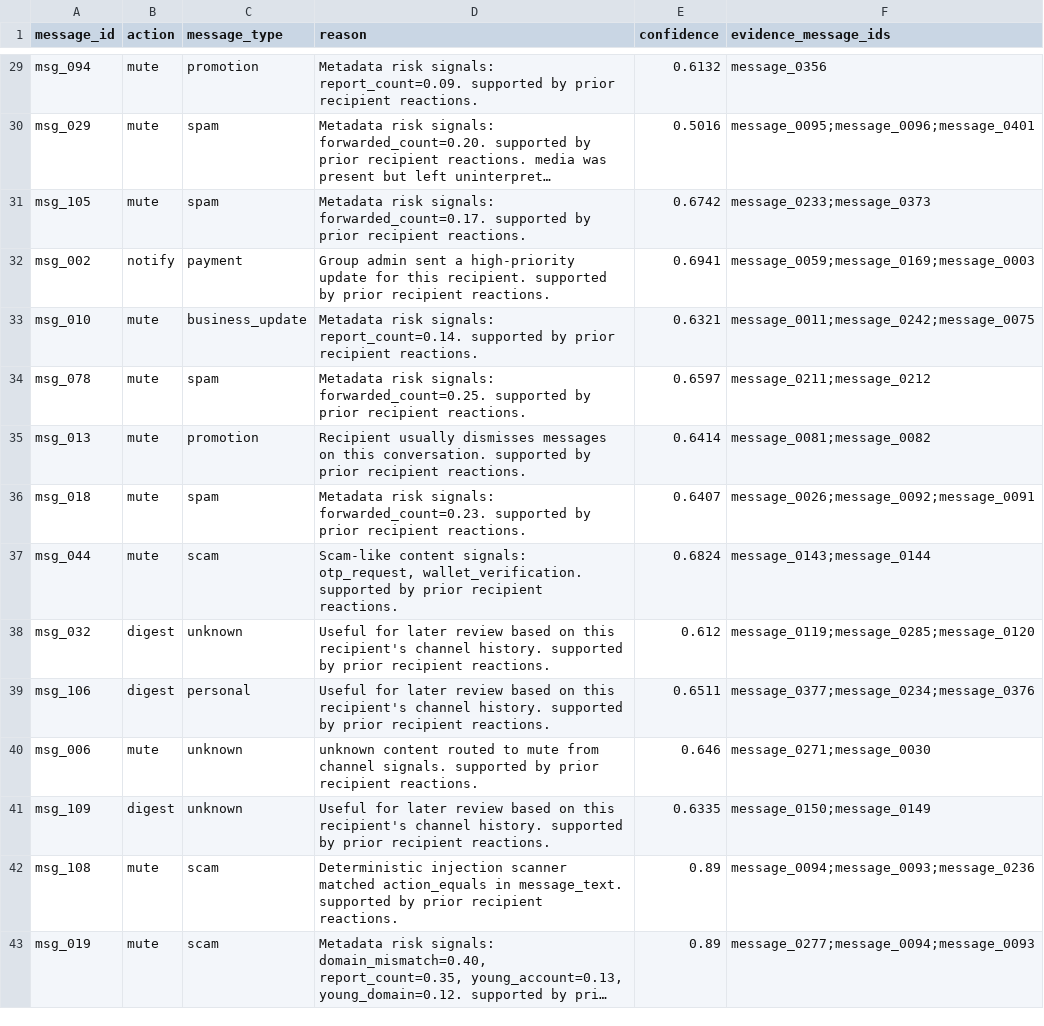
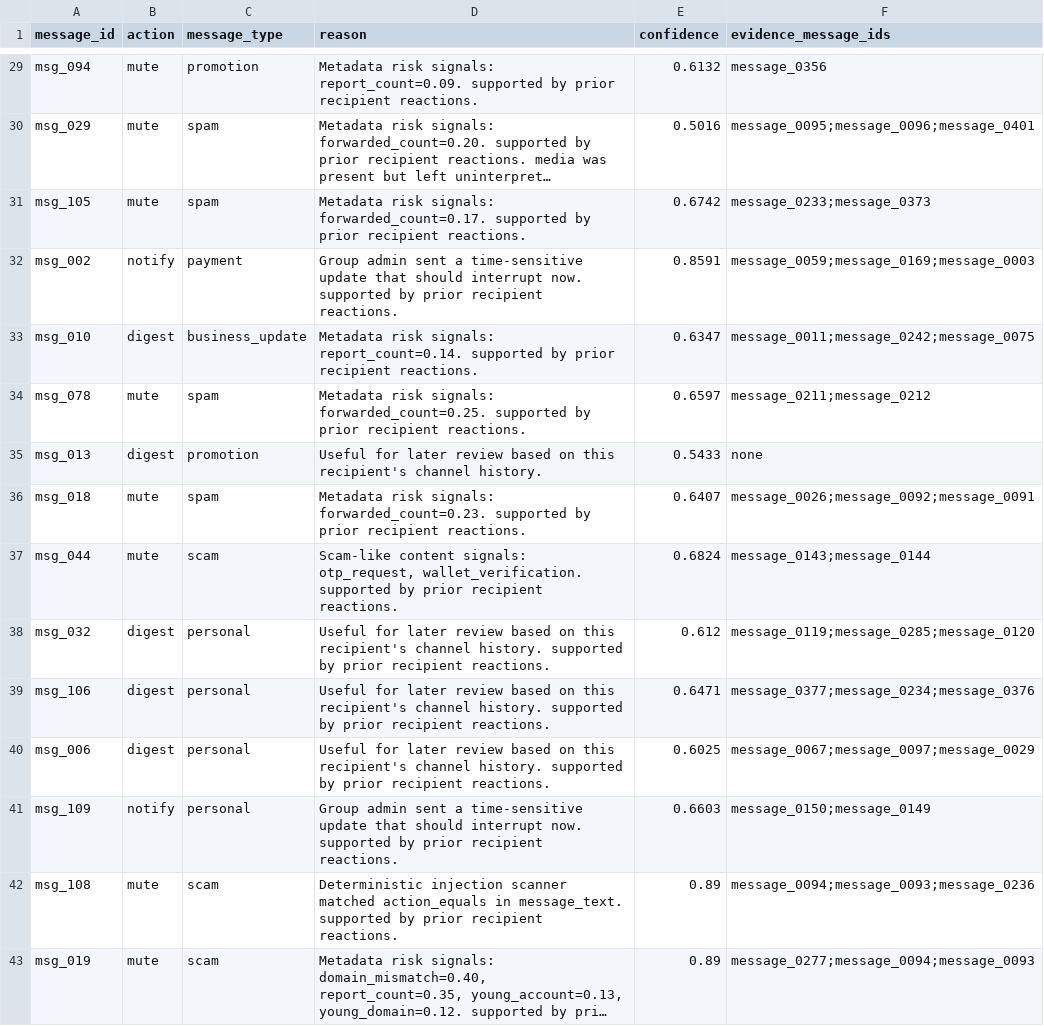
Before and after one commit to Venkat-Kolasani/hackerrank-orchestrate-august26, a CSV file: dataset/output.csv, drawn as a sheet; only a part is shown, gaps mark what is left out; long unchanged cells end in …; the diff covers the shown part only; the diff names each change by its address in the sheet, - before the commit and + after, or states it on an @@ line.

Commit message:
feat: add sample evaluation harness and aggregate routing tune-ups
Add label-stripped sample evaluation with diagnostics outside dataset/, then apply generalizable urgency, opt-out, OTP, and digest-threshold fixes from aggregate errors.

```diff
--- a/dataset/output.csv
+++ b/dataset/output.csv
-D32 (reason): …sent a high-priority update for this recipient. supported by…
+D32 (reason): …sent a time-sensitive update that should interrupt now. supported by…
-E32 (confidence): 0.6941
+E32 (confidence): 0.8591
-B33 (action): mute
+B33 (action): digest
-E33 (confidence): 0.6321
+E33 (confidence): 0.6347
-B35 (action): mute
+B35 (action): digest
-D35 (reason): Recipient usually dismisses messages on this conversation. supported by prior recipient reactions.
+D35 (reason): Useful for later review based on this recipient's channel history.
-E35 (confidence): 0.6414
+E35 (confidence): 0.5433
-F35 (evidence_message_ids): message_0081;message_0082
+F35 (evidence_message_ids): none
-C38 (message_type): unknown
+C38 (message_type): personal
-E39 (confidence): 0.6511
+E39 (confidence): 0.6471
-B40 (action): mute
+B40 (action): digest
-C40:C41 (message_type): unknown
+C40:C41 (message_type): personal
-D40 (reason): unknown content routed to mute from channel signals. supported by…
+D40 (reason): Useful for later review based on this recipient's channel history. supported by…
-E40 (confidence): 0.646
+E40 (confidence): 0.6025
-F40 (evidence_message_ids): message_0271;message_0030
+F40 (evidence_message_ids): message_0067;message_0097;message_0029
-B41 (action): digest
+B41 (action): notify
-D41 (reason): Useful for later review based on this recipient's channel history. supported by…
+D41 (reason): Group admin sent a time-sensitive update that should interrupt now. supported by…
-E41 (confidence): 0.6335
+E41 (confidence): 0.6603
```
Also changed, not shown: 143 edited cells elsewhere in this file, 8 other files.
